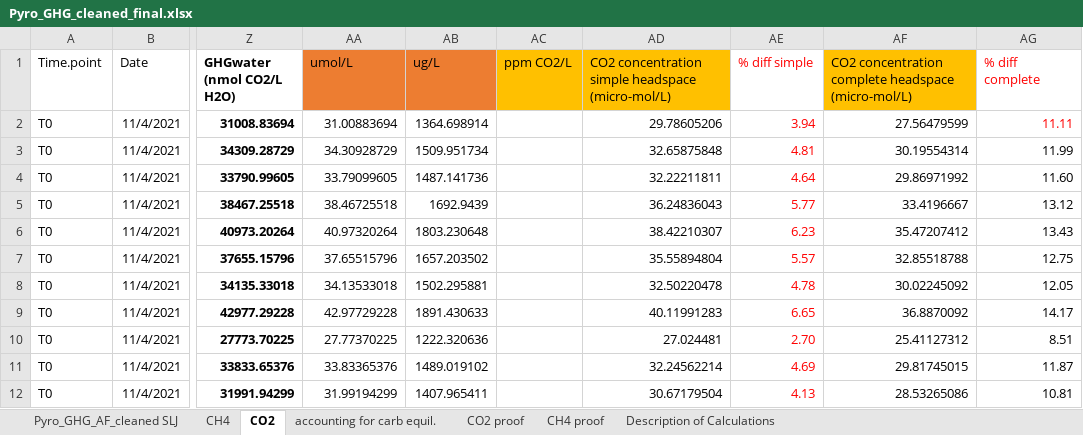
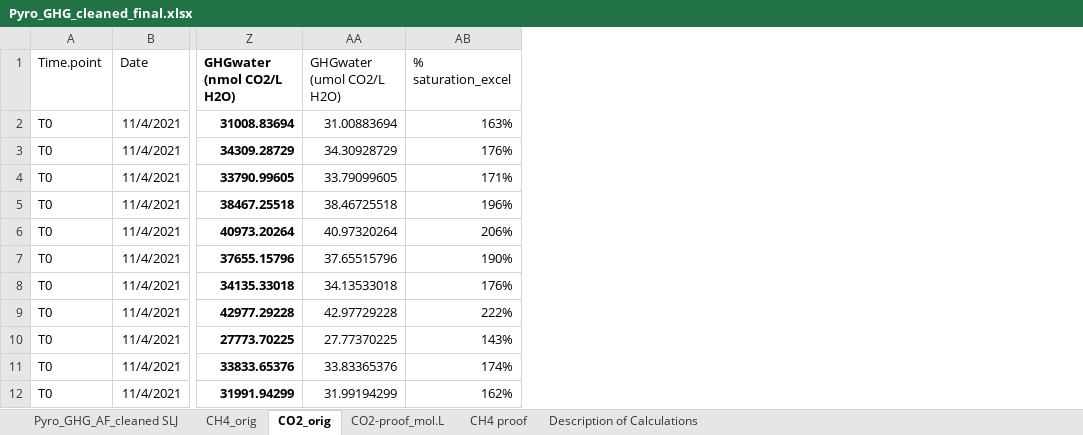
Before and after one commit to cbwall/Pyromania, an Excel workbook: data/GH.gases/raw and info/Pyro_GHG_cleaned_final.xlsx, sheet CO2_orig, drawn as a sheet; only a part is shown, gaps mark what is left out; values as stored, in another font and other column widths than the file's, no borders; removed rows and columns are numbered as before the commit, all else as after; the diff names each change by its address in the sheet, - before the commit and + after, or states it on an @@ line.

```diff
--- a/data/GH.gases/raw and info/Pyro_GHG_cleaned_final.xlsx (sheet CO2_orig)
+++ b/data/GH.gases/raw and info/Pyro_GHG_cleaned_final.xlsx (sheet CO2_orig)
-sheet tab: CH4
+sheet tab: CH4_orig
-sheet tab: CO2
+sheet tab: CO2_orig
-sheet tab: accounting for carb equil.
-sheet tab: CO2 proof
+sheet tab: CO2-proof_mol.L
-column AB (ug/L), rows 2-12: 1364.698914 | 1509.951734 | 1487.141736 | 1692.9439 | 1803.230648 | 1657.203502 | 1502.295881 | 1891.430633 | 1222.320636 | 1489.019102 | 1407.965411
-column AC (ppm CO2/L), empty
-column AD, rows 1-12: CO2 concentration simple headspace (micro-mol/L) | 29.78605206 | 32.65875848 | 32.22211811 | 36.24836043 | 38.42210307 | 35.55894804 | 32.50220478 | 40.11991283 | 27.024481 | 32.24562214 | 30.67179504
-column AE (% diff simple), rows 2-12: 3.94 | 4.81 | 4.64 | 5.77 | 6.23 | 5.57 | 4.78 | 6.65 | 2.70 | 4.69 | 4.13
-column AF, rows 1-12: CO2 concentration complete headspace (micro-mol/L) | 27.56479599 | 30.19554314 | 29.86971992 | 33.4196667 | 35.47207412 | 32.85518788 | 30.02245092 | 36.8870092 | 25.41127312 | 29.81745015 | 28.53265086
-column AG (% diff complete), rows 2-12: 11.11 | 11.99 | 11.60 | 13.12 | 13.43 | 12.75 | 12.05 | 14.17 | 8.51 | 11.87 | 10.81
+column AB (% saturation_excel), rows 2-12: 163% | 176% | 171% | 196% | 206% | 190% | 176% | 222% | 143% | 174% | 162%
-AA1: umol/L
+AA1: GHGwater (umol CO2/L H2O)
-AA1 fill: #ED7D31
+AA1 fill: none
```
Also changed, not shown: sheet CH4_orig, sheet CH4 proof, sheet Description of Calculations, formulas that keep their value, 29 other files.
